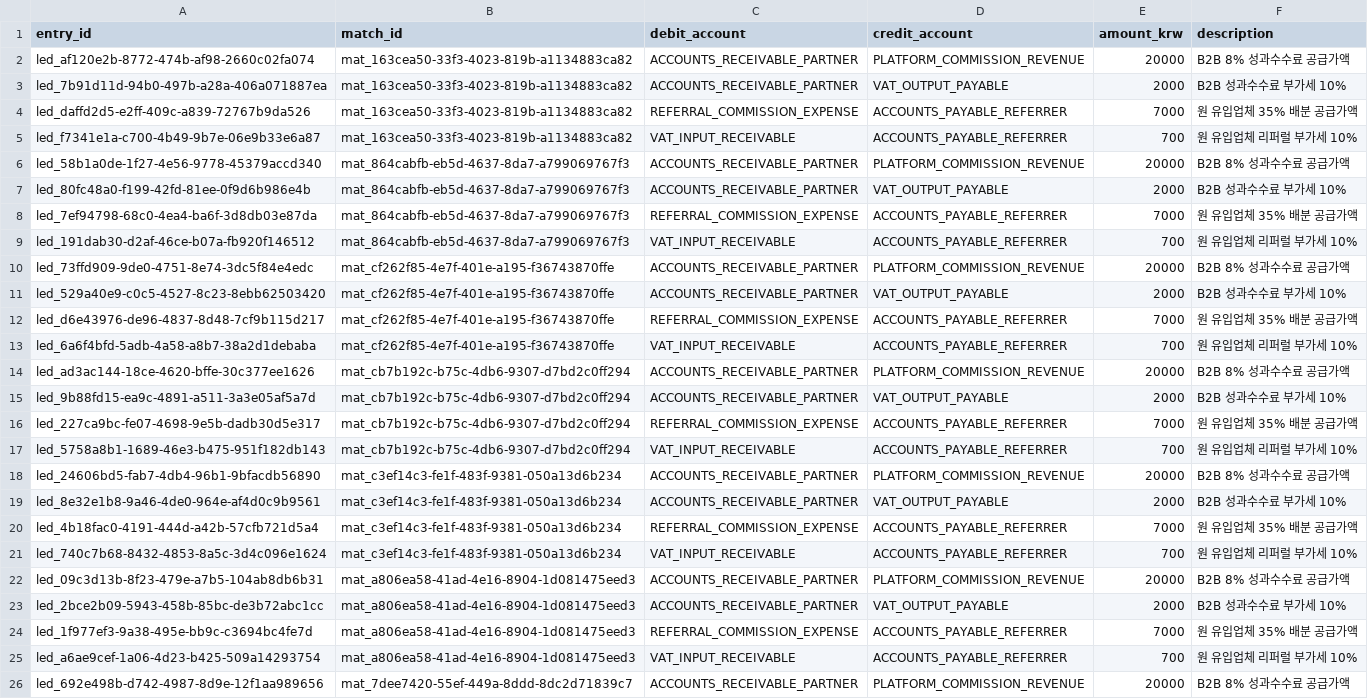
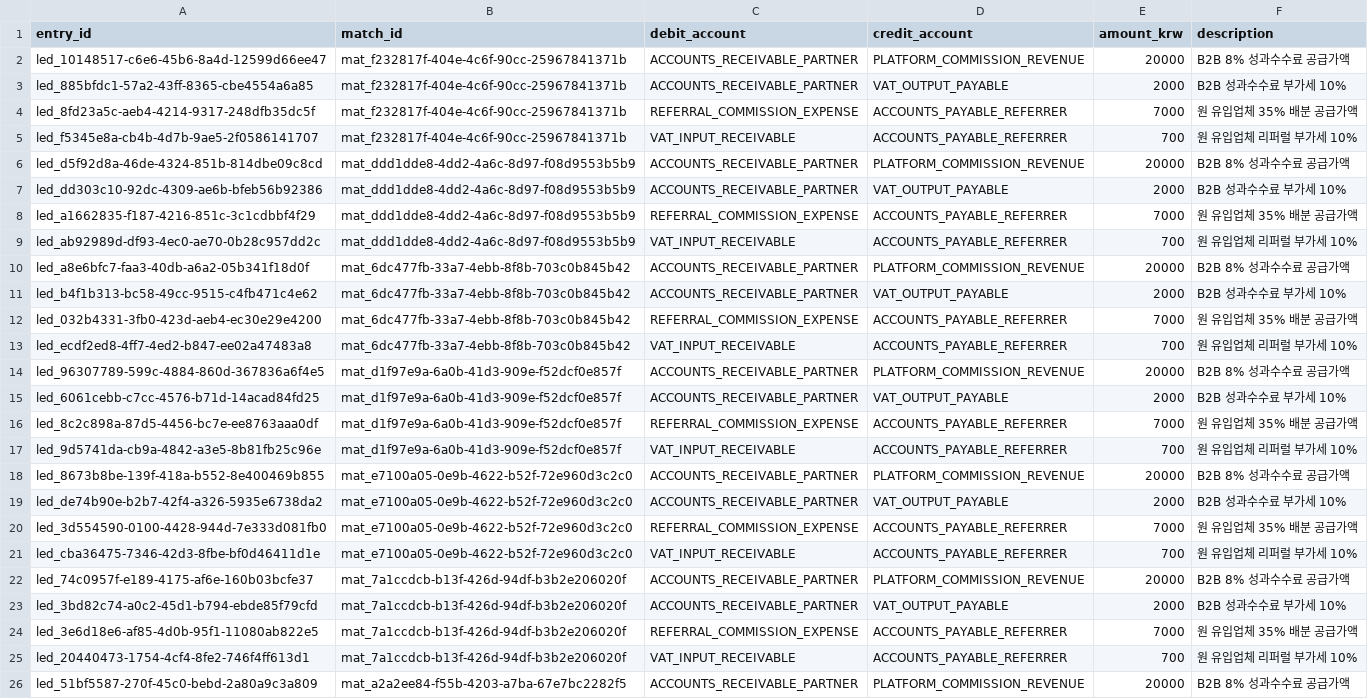
Before and after one commit to 2010180016y-netizen/saas-benchmarks, a CSV file: docs/product/RECONCILIATION_PROOF.csv, drawn as a sheet; only a part is shown; the diff covers the shown part only; the diff names each change by its address in the sheet, - before the commit and + after, or states it on an @@ line.

Commit message:
feat(slotbridge): SBK-FIX-07 revenue reconciliation and cash settlement integrity

```diff
--- a/docs/product/RECONCILIATION_PROOF.csv
+++ b/docs/product/RECONCILIATION_PROOF.csv
-A2 (entry_id): led_af120e2b-8772-474b-af98-2660c02fa074
+A2 (entry_id): led_10148517-c6e6-45b6-8a4d-12599d66ee47
-B2:B5 (match_id): mat_163cea50-33f3-4023-819b-a1134883ca82
+B2:B5 (match_id): mat_f232817f-404e-4c6f-90cc-25967841371b
-A3 (entry_id): led_7b91d11d-94b0-497b-a28a-406a071887ea
+A3 (entry_id): led_885bfdc1-57a2-43ff-8365-cbe4554a6a85
-A4 (entry_id): led_daffd2d5-e2ff-409c-a839-72767b9da526
+A4 (entry_id): led_8fd23a5c-aeb4-4214-9317-248dfb35dc5f
-A5 (entry_id): led_f7341e1a-c700-4b49-9b7e-06e9b33e6a87
+A5 (entry_id): led_f5345e8a-cb4b-4d7b-9ae5-2f0586141707
-A6 (entry_id): led_58b1a0de-1f27-4e56-9778-45379accd340
+A6 (entry_id): led_d5f92d8a-46de-4324-851b-814dbe09c8cd
-B6:B9 (match_id): mat_864cabfb-eb5d-4637-8da7-a799069767f3
+B6:B9 (match_id): mat_ddd1dde8-4dd2-4a6c-8d97-f08d9553b5b9
-A7 (entry_id): led_80fc48a0-f199-42fd-81ee-0f9d6b986e4b
+A7 (entry_id): led_dd303c10-92dc-4309-ae6b-bfeb56b92386
-A8 (entry_id): led_7ef94798-68c0-4ea4-ba6f-3d8db03e87da
+A8 (entry_id): led_a1662835-f187-4216-851c-3c1cdbbf4f29
-A9 (entry_id): led_191dab30-d2af-46ce-b07a-fb920f146512
+A9 (entry_id): led_ab92989d-df93-4ec0-ae70-0b28c957dd2c
-A10 (entry_id): led_73ffd909-9de0-4751-8e74-3dc5f84e4edc
+A10 (entry_id): led_a8e6bfc7-faa3-40db-a6a2-05b341f18d0f
-B10:B13 (match_id): mat_cf262f85-4e7f-401e-a195-f36743870ffe
+B10:B13 (match_id): mat_6dc477fb-33a7-4ebb-8f8b-703c0b845b42
-A11 (entry_id): led_529a40e9-c0c5-4527-8c23-8ebb62503420
+A11 (entry_id): led_b4f1b313-bc58-49cc-9515-c4fb471c4e62
-A12 (entry_id): led_d6e43976-de96-4837-8d48-7cf9b115d217
+A12 (entry_id): led_032b4331-3fb0-423d-aeb4-ec30e29e4200
-A13 (entry_id): led_6a6f4bfd-5adb-4a58-a8b7-38a2d1debaba
+A13 (entry_id): led_ecdf2ed8-4ff7-4ed2-b847-ee02a47483a8
-A14 (entry_id): led_ad3ac144-18ce-4620-bffe-30c377ee1626
+A14 (entry_id): led_96307789-599c-4884-860d-367836a6f4e5
-B14:B17 (match_id): mat_cb7b192c-b75c-4db6-9307-d7bd2c0ff294
+B14:B17 (match_id): mat_d1f97e9a-6a0b-41d3-909e-f52dcf0e857f
-A15 (entry_id): led_9b88fd15-ea9c-4891-a511-3a3e05af5a7d
+A15 (entry_id): led_6061cebb-c7cc-4576-b71d-14acad84fd25
-A16 (entry_id): led_227ca9bc-fe07-4698-9e5b-dadb30d5e317
+A16 (entry_id): led_8c2c898a-87d5-4456-bc7e-ee8763aaa0df
-A17 (entry_id): led_5758a8b1-1689-46e3-b475-951f182db143
+A17 (entry_id): led_9d5741da-cb9a-4842-a3e5-8b81fb25c96e
-A18 (entry_id): led_24606bd5-fab7-4db4-96b1-9bfacdb56890
+A18 (entry_id): led_8673b8be-139f-418a-b552-8e400469b855
-B18:B21 (match_id): mat_c3ef14c3-fe1f-483f-9381-050a13d6b234
+B18:B21 (match_id): mat_e7100a05-0e9b-4622-b52f-72e960d3c2c0
-A19 (entry_id): led_8e32e1b8-9a46-4de0-964e-af4d0c9b9561
+A19 (entry_id): led_de74b90e-b2b7-42f4-a326-5935e6738da2
-A20 (entry_id): led_4b18fac0-4191-444d-a42b-57cfb721d5a4
+A20 (entry_id): led_3d554590-0100-4428-944d-7e333d081fb0
-A21 (entry_id): led_740c7b68-8432-4853-8a5c-3d4c096e1624
+A21 (entry_id): led_cba36475-7346-42d3-8fbe-bf0d46411d1e
-A22 (entry_id): led_09c3d13b-8f23-479e-a7b5-104ab8db6b31
+A22 (entry_id): led_74c0957f-e189-4175-af6e-160b03bcfe37
-B22:B25 (match_id): mat_a806ea58-41ad-4e16-8904-1d081475eed3
+B22:B25 (match_id): mat_7a1ccdcb-b13f-426d-94df-b3b2e206020f
-A23 (entry_id): led_2bce2b09-5943-458b-85bc-de3b72abc1cc
+A23 (entry_id): led_3bd82c74-a0c2-45d1-b794-ebde85f79cfd
-A24 (entry_id): led_1f977ef3-9a38-495e-bb9c-c3694bc4fe7d
+A24 (entry_id): led_3e6d18e6-af85-4d0b-95f1-11080ab822e5
-A25 (entry_id): led_a6ae9cef-1a06-4d23-b425-509a14293754
+A25 (entry_id): led_20440473-1754-4cf4-8fe2-746f4ff613d1
-A26 (entry_id): led_692e498b-d742-4987-8d9e-12f1aa989656
+A26 (entry_id): led_51bf5587-270f-45c0-bebd-2a80a9c3a809
-B26 (match_id): mat_7dee7420-55ef-449a-8ddd-8dc2d71839c7
+B26 (match_id): mat_a2a2ee84-f55b-4203-a7ba-67e7bc2282f5
```
Also changed, not shown: 82 edited cells elsewhere in this file, 4 other files.
